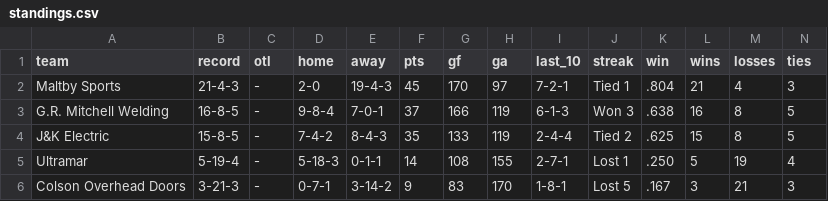
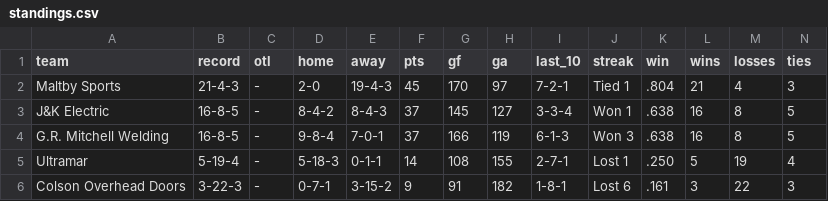
Before and after one commit to ThomasMcCrossin/aahlscraper, a CSV file: data/standings.csv, drawn as a sheet.

```diff
--- a/data/standings.csv
+++ b/data/standings.csv
@@ -2,5 +2,5 @@ team,record,otl,home,away,pts,gf,ga,last_10,streak,win,wins,losses,ties
 Maltby Sports,21-4-3,-,2-0,19-4-3,45,170,97,7-2-1,Tied 1,.804,21,4,3
+J&K Electric,16-8-5,-,8-4-2,8-4-3,37,145,127,3-3-4,Won 1,.638,16,8,5
 G.R. Mitchell Welding,16-8-5,-,9-8-4,7-0-1,37,166,119,6-1-3,Won 3,.638,16,8,5
-J&K Electric,15-8-5,-,7-4-2,8-4-3,35,133,119,2-4-4,Tied 2,.625,15,8,5
 Ultramar,5-19-4,-,5-18-3,0-1-1,14,108,155,2-7-1,Lost 1,.250,5,19,4
-Colson Overhead Doors,3-21-3,-,0-7-1,3-14-2,9,83,170,1-8-1,Lost 5,.167,3,21,3
+Colson Overhead Doors,3-22-3,-,0-7-1,3-15-2,9,91,182,1-8-1,Lost 6,.161,3,22,3
```
Also changed, not shown: data/player_stats.csv, data/schedule.csv, 8 other files.
